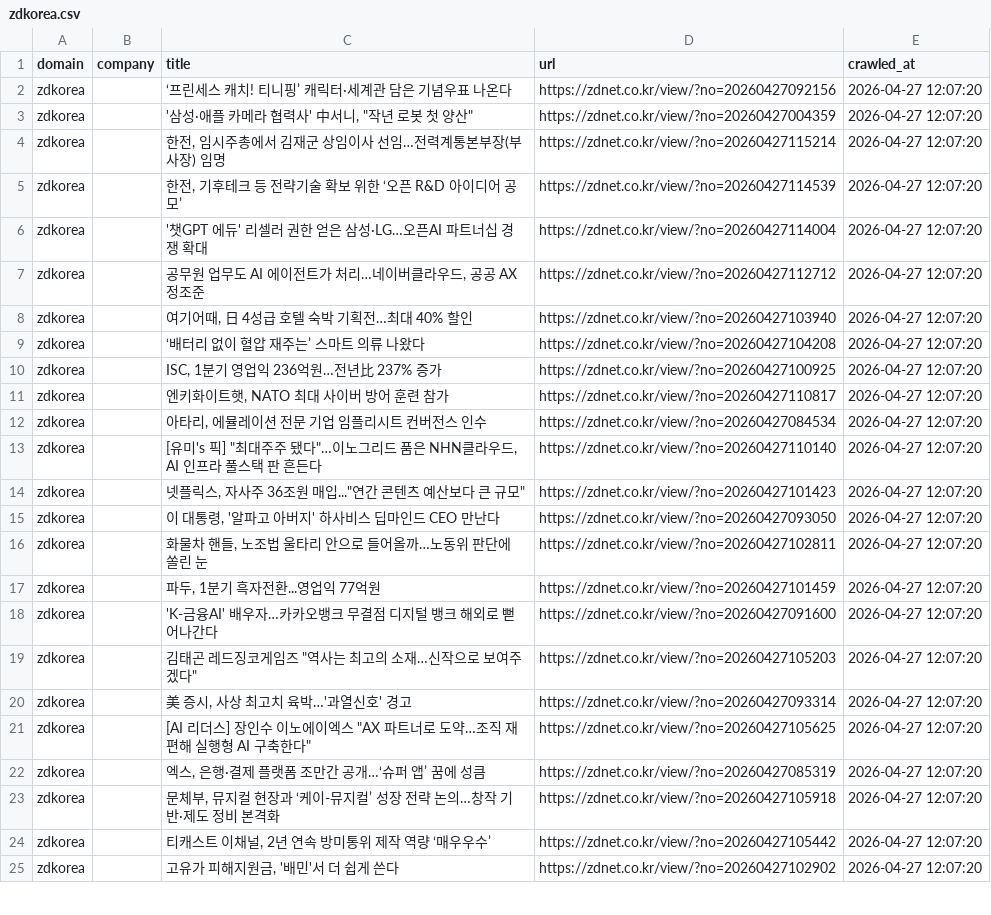
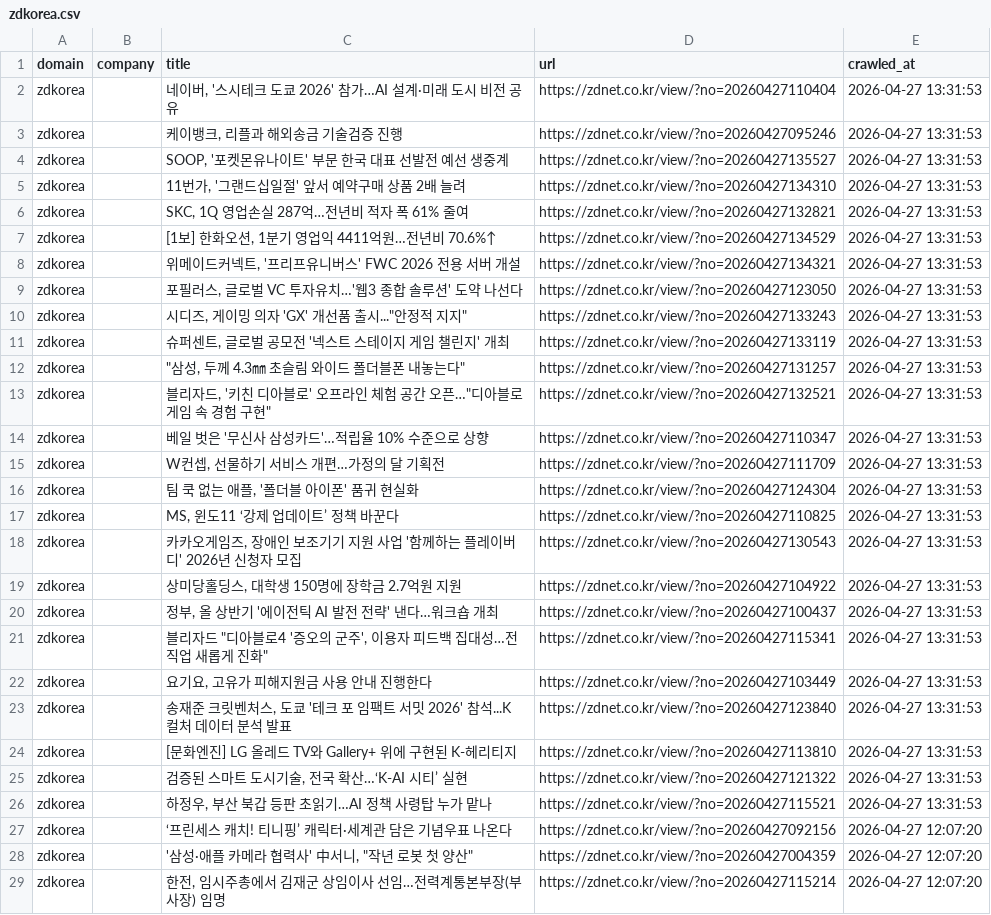
Before and after one commit to levelupup/news_crawler, a CSV file: data/zdkorea.csv, drawn as a sheet; only a part is shown; the shorter side is filled out with more unchanged rows; the diff names each change by its address in the sheet, - before the commit and + after, or states it on an @@ line.

```diff
--- a/data/zdkorea.csv
+++ b/data/zdkorea.csv
+row 2: zdkorea |  | 네이버, '스시테크 도쿄 2026' 참가…AI 설계·미래 도시 비전 공유 | https://zdnet.co.kr/view/?no=20260427110404 | 2026-04-27 13:31:53
+row 3: zdkorea |  | 케이뱅크, 리플과 해외송금 기술검증 진행 | https://zdnet.co.kr/view/?no=20260427095246 | 2026-04-27 13:31:53
+row 4: zdkorea |  | SOOP, '포켓몬유나이트' 부문 한국 대표 선발전 예선 생중계 | https://zdnet.co.kr/view/?no=20260427135527 | 2026-04-27 13:31:53
+row 5: zdkorea |  | 11번가, '그랜드십일절' 앞서 예약구매 상품 2배 늘려 | https://zdnet.co.kr/view/?no=20260427134310 | 2026-04-27 13:31:53
+row 6: zdkorea |  | SKC, 1Q 영업손실 287억…전년비 적자 폭 61% 줄여 | https://zdnet.co.kr/view/?no=20260427132821 | 2026-04-27 13:31:53
+row 7: zdkorea |  | [1보] 한화오션, 1분기 영업익 4411억원…전년비 70.6%↑ | https://zdnet.co.kr/view/?no=20260427134529 | 2026-04-27 13:31:53
+row 8: zdkorea |  | 위메이드커넥트, '프리프유니버스' FWC 2026 전용 서버 개설 | https://zdnet.co.kr/view/?no=20260427134321 | 2026-04-27 13:31:53
+row 9: zdkorea |  | 포필러스, 글로벌 VC 투자유치…'웹3 종합 솔루션' 도약 나선다 | https://zdnet.co.kr/view/?no=20260427123050 | 2026-04-27 13:31:53
+row 10: zdkorea |  | 시디즈, 게이밍 의자 'GX' 개선품 출시..."안정적 지지" | https://zdnet.co.kr/view/?no=20260427133243 | 2026-04-27 13:31:53
+row 11: zdkorea |  | 슈퍼센트, 글로벌 공모전 '넥스트 스테이지 게임 챌린지' 개최 | https://zdnet.co.kr/view/?no=20260427133119 | 2026-04-27 13:31:53
+row 12: zdkorea |  | "삼성, 두께 4.3㎜ 초슬림 와이드 폴더블폰 내놓는다" | https://zdnet.co.kr/view/?no=20260427131257 | 2026-04-27 13:31:53
+row 13: zdkorea |  | 블리자드, '키친 디아블로' 오프라인 체험 공간 오픈…"디아블로 게임 속 경험 구현" | https://zdnet.co.kr/view/?no=20260427132521 | 2026-04-27 13:31:53
+row 14: zdkorea |  | 베일 벗은 '무신사 삼성카드'…적립율 10% 수준으로 상향 | https://zdnet.co.kr/view/?no=20260427110347 | 2026-04-27 13:31:53
+row 15: zdkorea |  | W컨셉, 선물하기 서비스 개편…가정의 달 기획전 | https://zdnet.co.kr/view/?no=20260427111709 | 2026-04-27 13:31:53
+row 16: zdkorea |  | 팀 쿡 없는 애플, '폴더블 아이폰' 품귀 현실화 | https://zdnet.co.kr/view/?no=20260427124304 | 2026-04-27 13:31:53
+row 17: zdkorea |  | MS, 윈도11 ‘강제 업데이트’ 정책 바꾼다 | https://zdnet.co.kr/view/?no=20260427110825 | 2026-04-27 13:31:53
+row 18: zdkorea |  | 카카오게임즈, 장애인 보조기기 지원 사업 '함께하는 플레이버디' 2026년 신청자 모집 | https://zdnet.co.kr/view/?no=20260427130543 | 2026-04-27 13:31:53
+row 19: zdkorea |  | 상미당홀딩스, 대학생 150명에 장학금 2.7억원 지원 | https://zdnet.co.kr/view/?no=20260427104922 | 2026-04-27 13:31:53
+row 20: zdkorea |  | 정부, 올 상반기 '에이전틱 AI 발전 전략' 낸다…워크숍 개최 | https://zdnet.co.kr/view/?no=20260427100437 | 2026-04-27 13:31:53
+row 21: zdkorea |  | 블리자드 "디아블로4 '증오의 군주', 이용자 피드백 집대성…전 직업 새롭게 진화" | https://zdnet.co.kr/view/?no=20260427115341 | 2026-04-27 13:31:53
+row 22: zdkorea |  | 요기요, 고유가 피해지원금 사용 안내 진행한다 | https://zdnet.co.kr/view/?no=20260427103449 | 2026-04-27 13:31:53
+row 23: zdkorea |  | 송재준 크릿벤처스, 도쿄 '테크 포 임팩트 서밋 2026' 참석...K컬처 데이터 분석 발표 | https://zdnet.co.kr/view/?no=20260427123840 | 2026-04-27 13:31:53
+row 24: zdkorea |  | [문화엔진] LG 올레드 TV와 Gallery+ 위에 구현된 K-헤리티지 | https://zdnet.co.kr/view/?no=20260427113810 | 2026-04-27 13:31:53
+row 25: zdkorea |  | 검증된 스마트 도시기술, 전국 확산…‘K-AI 시티’ 실현 | https://zdnet.co.kr/view/?no=20260427121322 | 2026-04-27 13:31:53
+row 26: zdkorea |  | 하정우, 부산 북갑 등판 초읽기…AI 정책 사령탑 누가 맡나 | https://zdnet.co.kr/view/?no=20260427115521 | 2026-04-27 13:31:53
```
Also changed, not shown: data/ctee.csv, data/economictimes.csv, 22 other files.
